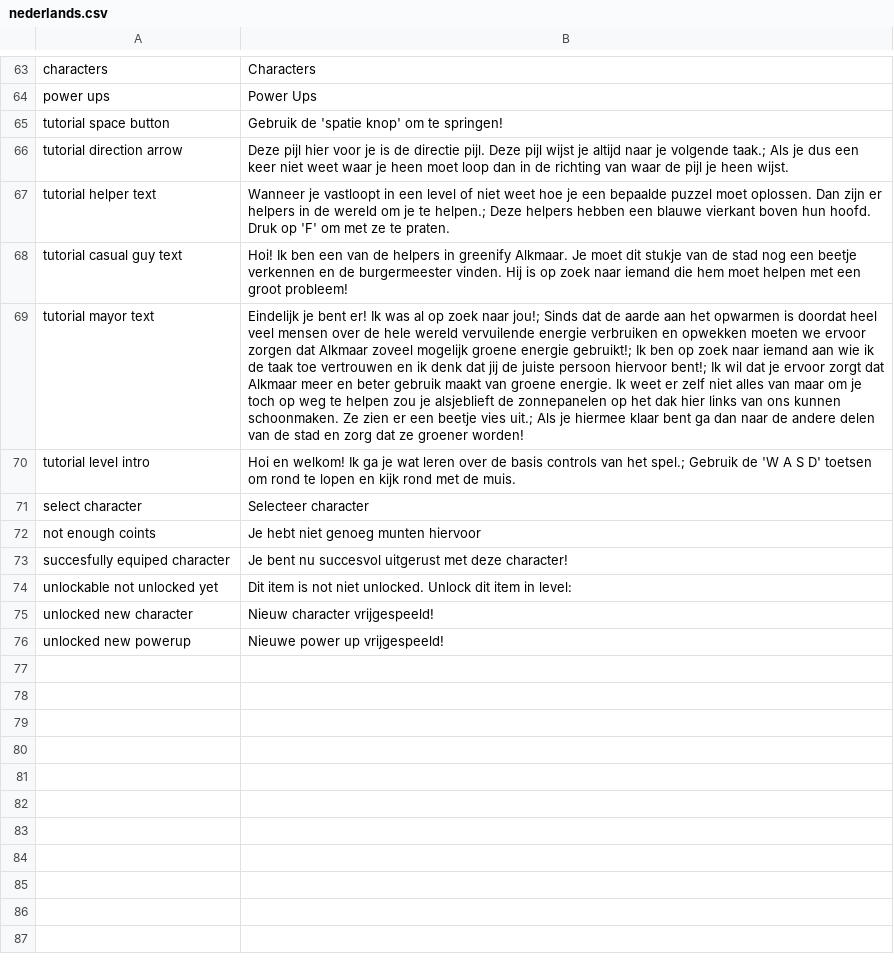
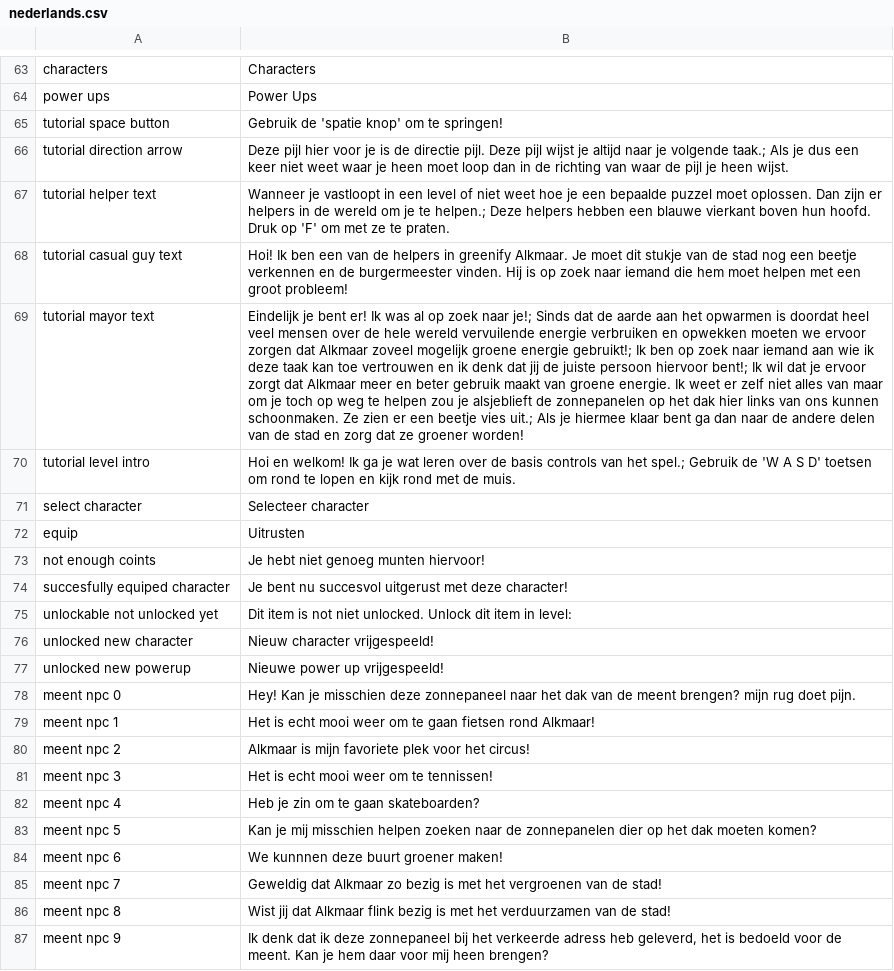
Before and after one commit to roycruiming/greenifyAlkmaar, a CSV file: Basic movement/Assets/Resources/TranslationFiles/Languages/nederlands.csv, drawn as a sheet; only a part is shown, gaps mark what is left out; addresses are those after the commit; the diff names each change by its address in the sheet, - before the commit and + after, or states it on an @@ line.

```diff
--- a/Basic movement/Assets/Resources/TranslationFiles/Languages/nederlands.csv
+++ b/Basic movement/Assets/Resources/TranslationFiles/Languages/nederlands.csv
-B69: …zoek naar jou!; Sinds dat de aarde aan het opwarmen is doordat heel veel mensen over de hele wereld vervuilende energie verbruiken en opwekken moeten we ervoor zorgen dat Alkmaar zoveel mogelijk groene energie gebruikt!; Ik ben op zoek naar iemand aan wie ik de taak toe vertrouwen…
+B69: …zoek naar je!; Sinds dat de aarde aan het opwarmen is doordat heel veel mensen over de hele wereld vervuilende energie verbruiken en opwekken moeten we ervoor zorgen dat Alkmaar zoveel mogelijk groene energie gebruikt!; Ik ben op zoek naar iemand aan wie ik deze taak kan toe vertrouwen…
+row 72: equip | Uitrusten
-B73: Je hebt niet genoeg munten hiervoor
+B73: Je hebt niet genoeg munten hiervoor!
+row 78: meent npc 0 | Hey! Kan je misschien deze zonnepaneel naar het dak van de meent brengen? mijn rug doet pijn.
+row 79: meent npc 1 | Het is echt mooi weer om te gaan fietsen rond Alkmaar!
+row 80: meent npc 2 | Alkmaar is mijn favoriete plek voor het circus!
+row 81: meent npc 3 | Het is echt mooi weer om te tennissen!
+row 82: meent npc 4 | Heb je zin om te gaan skateboarden?
+row 83: meent npc 5 | Kan je mij misschien helpen zoeken naar de zonnepanelen dier op het dak moeten komen?
+row 84: meent npc 6 | We kunnnen deze buurt groener maken!
+row 85: meent npc 7 | Geweldig dat Alkmaar zo bezig is met het vergroenen van de stad!
+row 86: meent npc 8 | Wist jij dat Alkmaar flink bezig is met het verduurzamen van de stad!
+row 87: meent npc 9 | Ik denk dat ik deze zonnepaneel bij het verkeerde adress heb geleverd, het is bedoeld voor de meent. Kan je hem daar voor mij heen brengen?
```
Also changed, not shown: Basic movement/Assets/Resources/TranslationFiles/Languages/english.csv, Basic movement/Assets/Resources/TranslationFiles/translation_keys.csv.
